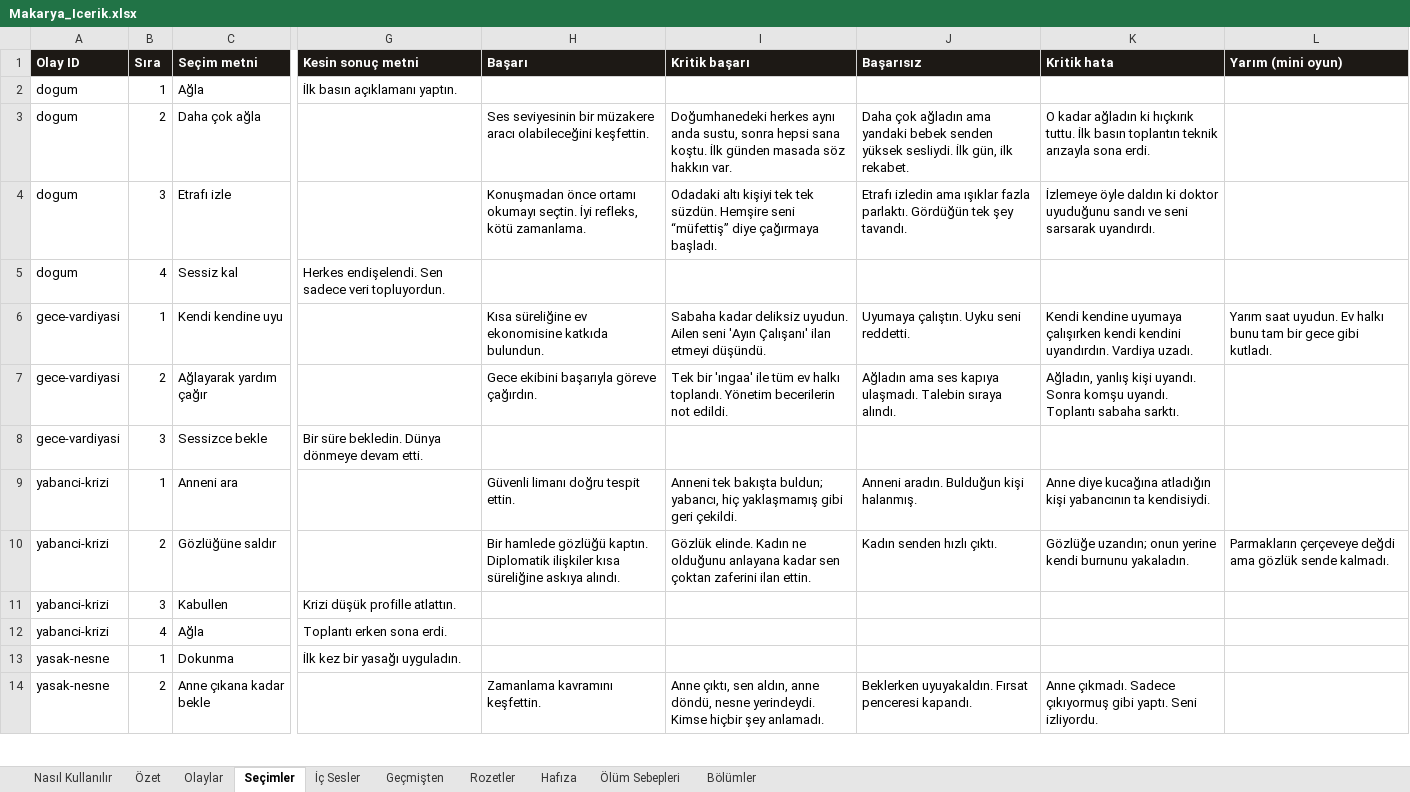
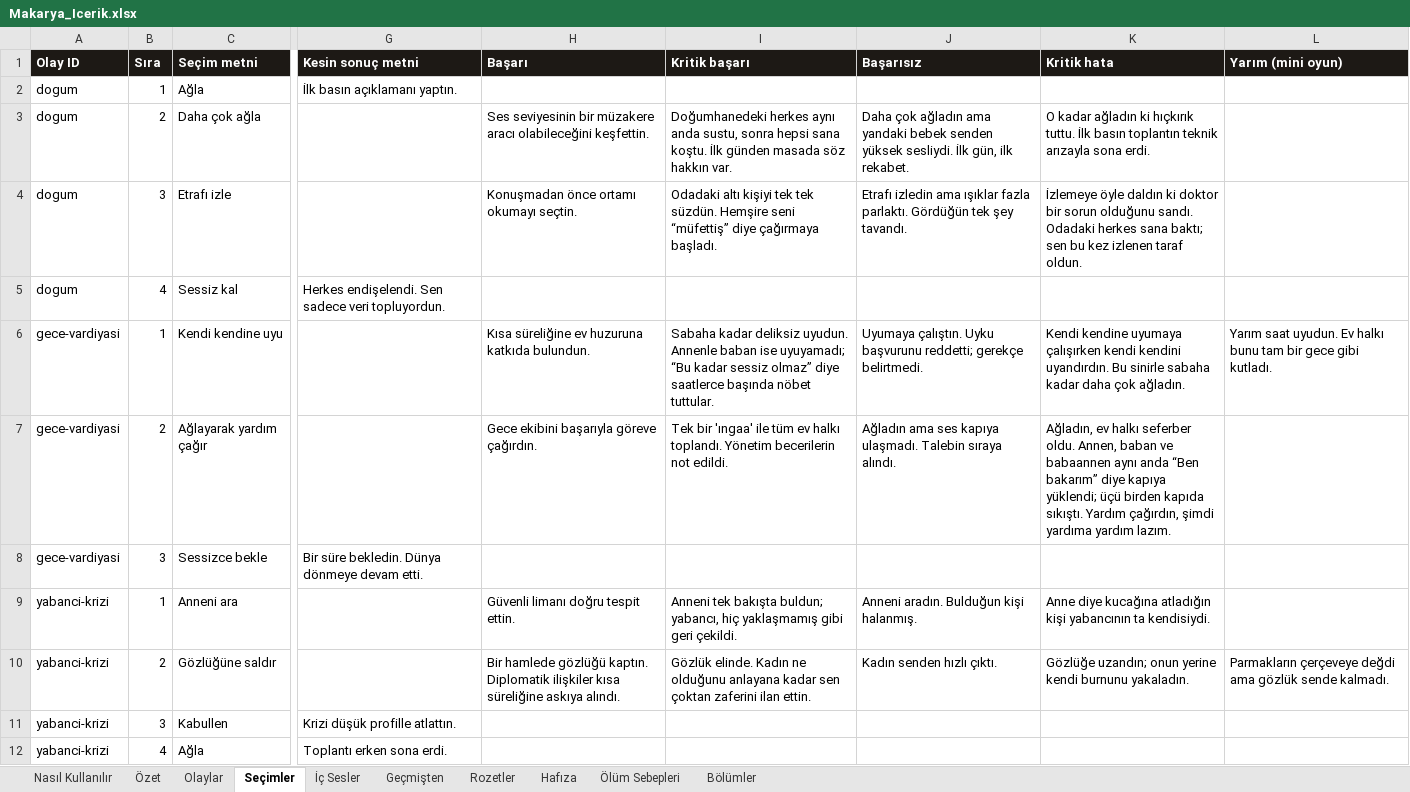
Before and after one commit to Dygrogrand/Makarya, an Excel workbook: Makarya_Icerik.xlsx, sheet Seçimler, drawn as a sheet; only a part is shown, gaps mark what is left out; the shorter side is filled out with more unchanged rows; values as stored, in another font and other column widths than the file's, no borders; the diff names each change by its address in the sheet, - before the commit and + after, or states it on an @@ line.

```diff
--- a/Makarya_Icerik.xlsx (sheet Seçimler)
+++ b/Makarya_Icerik.xlsx (sheet Seçimler)
-H4 (Başarı): …okumayı seçtin. İyi refleks, kötü zamanlama.
+H4 (Başarı): …okumayı seçtin.
-K4 (Kritik hata): …ki doktor uyuduğunu sandı ve seni sarsarak uyandırdı.
+K4 (Kritik hata): …ki doktor bir sorun olduğunu sandı. Odadaki herkes sana baktı; sen bu kez izlenen taraf oldun.
-H6 (Başarı): …süreliğine ev ekonomisine katkıda bulundun.
+H6 (Başarı): …süreliğine ev huzuruna katkıda bulundun.
-I6 (Kritik başarı): …deliksiz uyudun. Ailen seni 'Ayın Çalışanı' ilan etmeyi düşündü.
+I6 (Kritik başarı): …deliksiz uyudun. Annenle baban ise uyuyamadı; “Bu kadar sessiz olmaz” diye saatlerce başında nöbet tuttular.
-J6 (Başarısız): …çalıştın. Uyku seni reddetti.
+J6 (Başarısız): …çalıştın. Uyku başvurunu reddetti; gerekçe belirtmedi.
-K6 (Kritik hata): …kendini uyandırdın. Vardiya uzadı.
+K6 (Kritik hata): …kendini uyandırdın. Bu sinirle sabaha kadar daha çok ağladın.
-K7 (Kritik hata): Ağladın, yanlış kişi uyandı. Sonra komşu uyandı. Toplantı sabaha sarktı.
+K7 (Kritik hata): Ağladın, ev halkı seferber oldu. Annen, baban ve babaannen aynı anda “Ben bakarım” diye kapıya yüklendi; üçü birden kapıda sıkıştı. Yardım çağırdın, şimdi yardıma yardım lazım.
```
Also changed, not shown: 2 other files.
